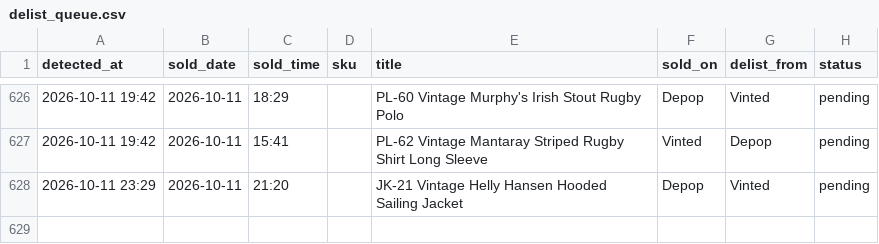
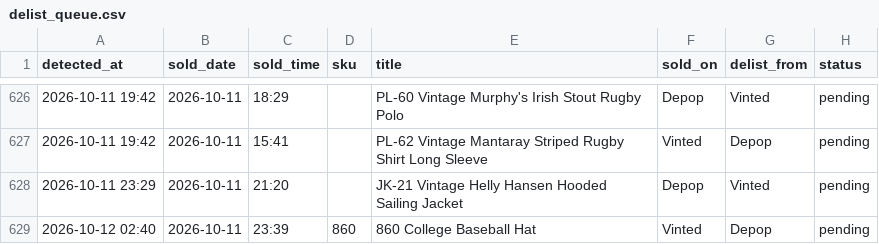
Before and after one commit to notanotherwholesale-sudo/fm-sales-tracker, a CSV file: delist_queue.csv, drawn as a sheet; only a part is shown, gaps mark what is left out; the diff names each change by its address in the sheet, - before the commit and + after, or states it on an @@ line.

Commit message:
data: 2026-10-12 01:40 run

```diff
--- a/delist_queue.csv
+++ b/delist_queue.csv
+row 629: 2026-10-12 02:40 | 2026-10-11 | 23:39 | 860 | 860 College Baseball Hat | Vinted | Depop | pending
```
Also changed, not shown: fm_sales.csv, 2 other files.
